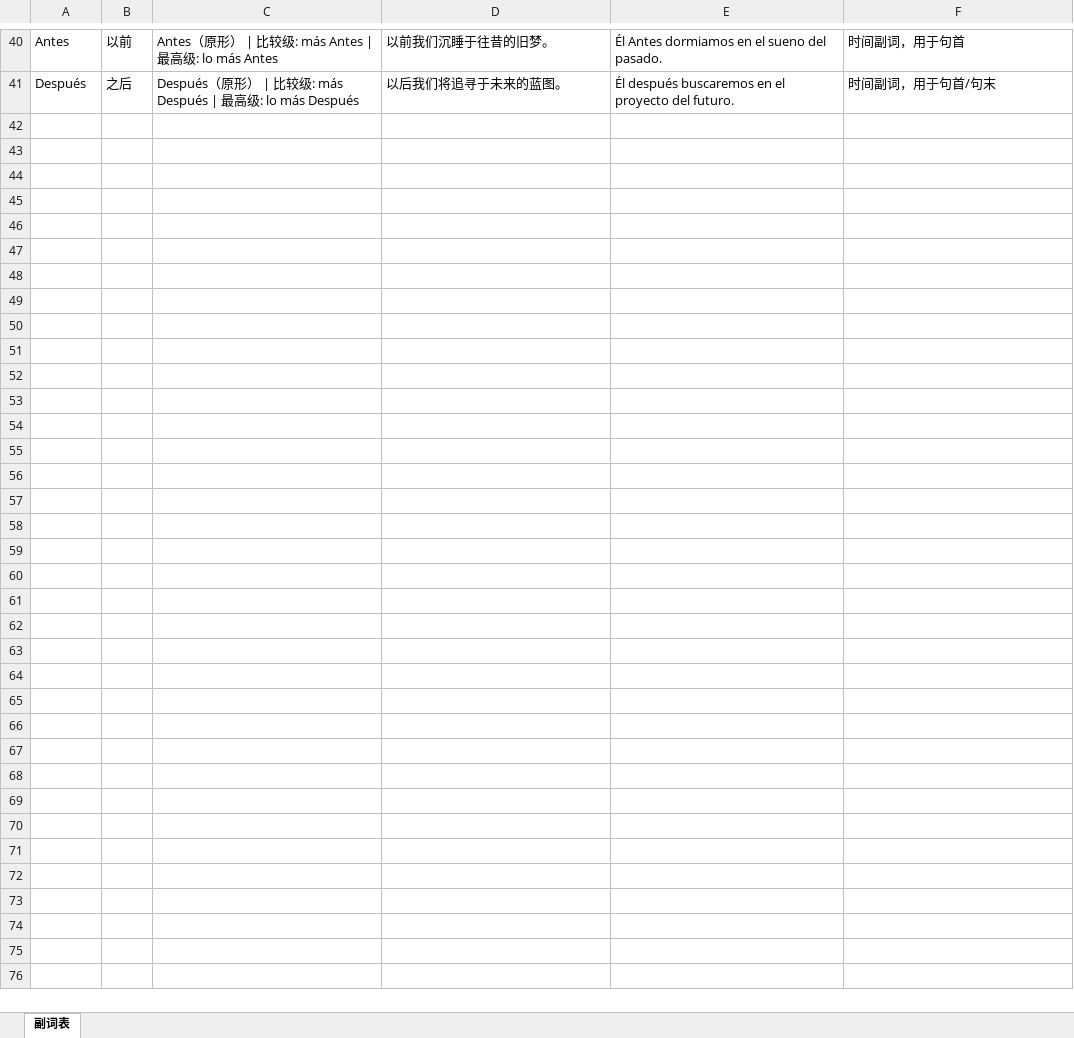
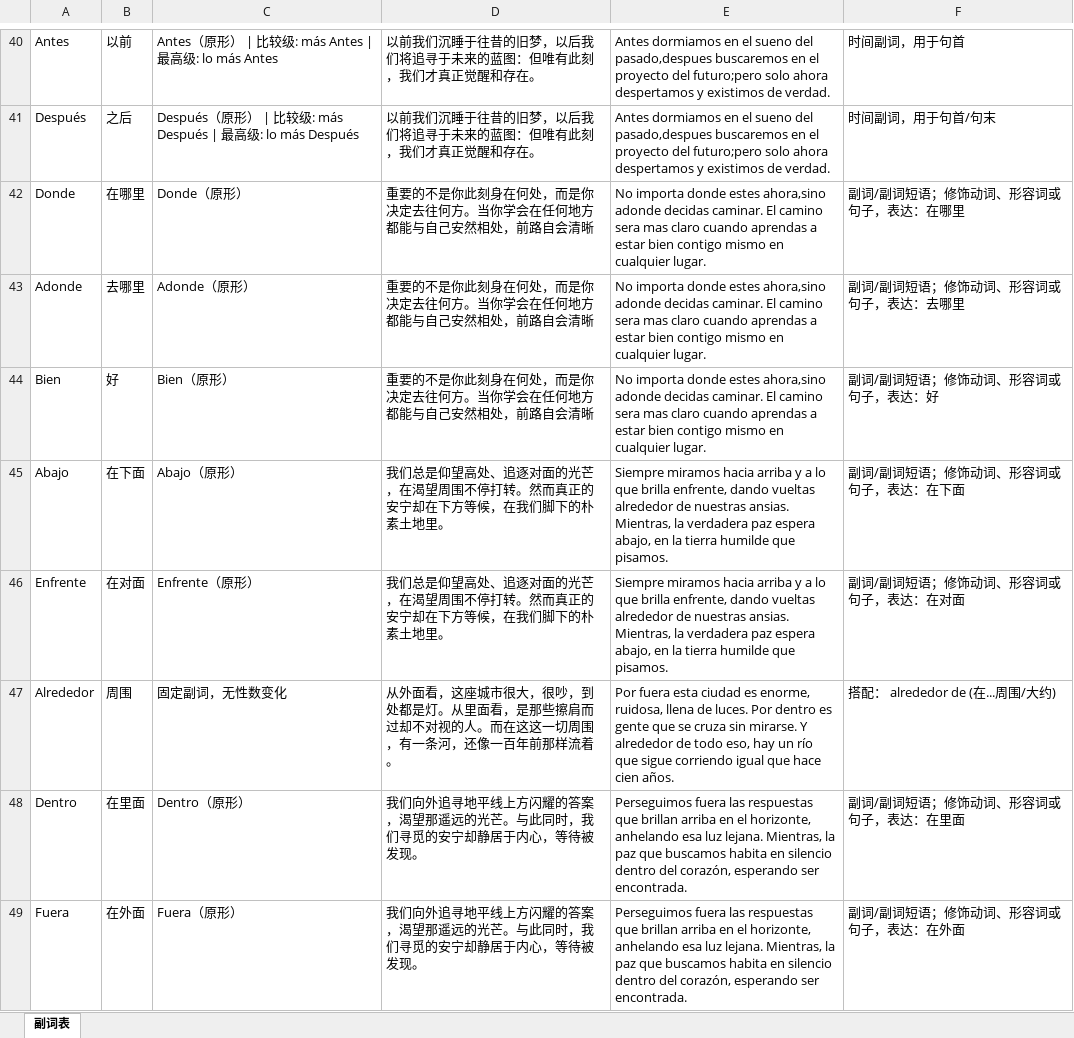
Before and after one commit to ydy075280-oss/vocabulario-espanol, an Excel workbook: server/src/data/西班牙语单词本-副词.xlsx, sheet 副词表, drawn as a sheet; only a part is shown, gaps mark what is left out; values as stored, in another font and other column widths than the file's, no cell formats; charts and pictures not drawn; the diff covers the shown part only; the diff names each change by its address in the sheet, - before the commit and + after, or states it on an @@ line.

```diff
--- a/server/src/data/西班牙语单词本-副词.xlsx (sheet 副词表)
+++ b/server/src/data/西班牙语单词本-副词.xlsx (sheet 副词表)
-D40: 以前我们沉睡于往昔的旧梦。
+D40: 以前我们沉睡于往昔的旧梦，以后我们将追寻于未来的蓝图：但唯有此刻，我们才真正觉醒和存在。
-E40: Él Antes dormiamos en el sueno del pasado.
+E40: Antes dormiamos en el sueno del pasado,despues buscaremos en el proyecto del futuro;pero solo ahora despertamos y existimos de verdad.
-D41: 以后我们将追寻于未来的蓝图。
+D41: 以前我们沉睡于往昔的旧梦，以后我们将追寻于未来的蓝图：但唯有此刻，我们才真正觉醒和存在。
-E41: Él después buscaremos en el proyecto del futuro.
+E41: Antes dormiamos en el sueno del pasado,despues buscaremos en el proyecto del futuro;pero solo ahora despertamos y existimos de verdad.
+row 42: Donde | 在哪里 | Donde（原形） | 重要的不是你此刻身在何处，而是你决定去往何方。当你学会在任何地方都能与自己安然相处，前路自会清晰 | No importa donde estes ahora,sino adonde decidas caminar. El camino sera mas claro cuando aprendas a estar bien contigo mismo en cualquier lugar. | 副词/副词短语；修饰动词、形容词或句子，表达：在哪里
+row 43: Adonde | 去哪里 | Adonde（原形） | 重要的不是你此刻身在何处，而是你决定去往何方。当你学会在任何地方都能与自己安然相处，前路自会清晰 | No importa donde estes ahora,sino adonde decidas caminar. El camino sera mas claro cuando aprendas a estar bien contigo mismo en cualquier lugar. | 副词/副词短语；修饰动词、形容词或句子，表达：去哪里
+row 44: Bien | 好 | Bien（原形） | 重要的不是你此刻身在何处，而是你决定去往何方。当你学会在任何地方都能与自己安然相处，前路自会清晰 | No importa donde estes ahora,sino adonde decidas caminar. El camino sera mas claro cuando aprendas a estar bien contigo mismo en cualquier lugar. | 副词/副词短语；修饰动词、形容词或句子，表达：好
+row 45: Abajo | 在下面 | Abajo（原形） | 我们总是仰望高处、追逐对面的光芒，在渴望周围不停打转。然而真正的安宁却在下方等候，在我们脚下的朴素土地里。 | Siempre miramos hacia arriba y a lo que brilla enfrente, dando vueltas alrededor de nuestras ansias. Mientras, la verdadera paz espera abajo, en la tierra humilde que pisamos. | 副词/副词短语；修饰动词、形容词或句子，表达：在下面
+row 46: Enfrente | 在对面 | Enfrente（原形） | 我们总是仰望高处、追逐对面的光芒，在渴望周围不停打转。然而真正的安宁却在下方等候，在我们脚下的朴素土地里。 | Siempre miramos hacia arriba y a lo que brilla enfrente, dando vueltas alrededor de nuestras ansias. Mientras, la verdadera paz espera abajo, en la tierra humilde que pisamos. | 副词/副词短语；修饰动词、形容词或句子，表达：在对面
+row 47: Alrededor | 周围 | 固定副词，无性数变化 | 从外面看，这座城市很大，很吵，到处都是灯。从里面看，是那些擦肩而过却不对视的人。而在这这一切周围，有一条河，还像一百年前那样流着。 | Por fuera esta ciudad es enorme, ruidosa, llena de luces. Por dentro es gente que se cruza sin mirarse. Y alrededor de todo eso, hay un río que sigue corriendo igual que hace cien años. | 搭配： alrededor de (在...周围/大约)
+row 48: Dentro | 在里面 | Dentro（原形） | 我们向外追寻地平线上方闪耀的答案，渴望那遥远的光芒。与此同时，我们寻觅的安宁却静居于内心，等待被发现。 | Perseguimos fuera las respuestas que brillan arriba en el horizonte, anhelando esa luz lejana. Mientras, la paz que buscamos habita en silencio dentro del corazón, esperando ser encontrada. | 副词/副词短语；修饰动词、形容词或句子，表达：在里面
+row 49: Fuera | 在外面 | Fuera（原形） | 我们向外追寻地平线上方闪耀的答案，渴望那遥远的光芒。与此同时，我们寻觅的安宁却静居于内心，等待被发现。 | Perseguimos fuera las respuestas que brillan arriba en el horizonte, anhelando esa luz lejana. Mientras, la paz que buscamos habita en silencio dentro del corazón, esperando ser encontrada. | 副词/副词短语；修饰动词、形容词或句子，表达：在外面
```
Also changed, not shown: 151 added rows and 32 edited cells elsewhere in this sheet, cell formats, charts or pictures, server/src/data/西班牙语单词本-动词.xlsx, server/src/data/西班牙语单词本-名词.xlsx, 24 other files.
